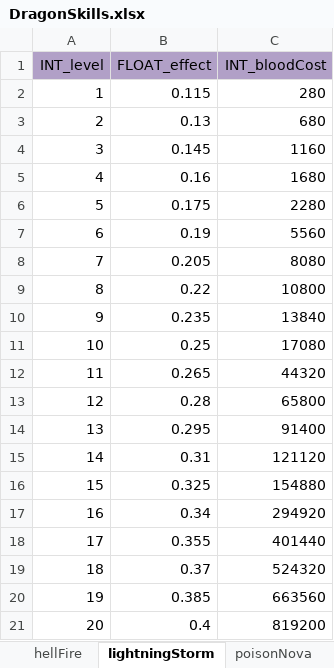
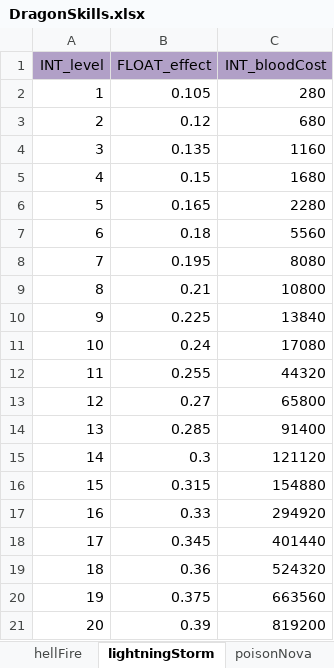
Before and after one commit to ModunZhang/kod_docs, an Excel workbook: datas/shared/DragonSkills.xlsx, sheet lightningStorm, drawn as a sheet; values as stored, in another font and other column widths than the file's, no borders; the diff names each change by its address in the sheet, - before the commit and + after, or states it on an @@ line.

Commit message:
调整配置文件

```diff
--- a/datas/shared/DragonSkills.xlsx (sheet lightningStorm)
+++ b/datas/shared/DragonSkills.xlsx (sheet lightningStorm)
-B2 (FLOAT_effect): 0.115
+B2 (FLOAT_effect): 0.105
-B3 (FLOAT_effect): 0.13
+B3 (FLOAT_effect): 0.12
-B4 (FLOAT_effect): 0.145
+B4 (FLOAT_effect): 0.135
-B5 (FLOAT_effect): 0.16
+B5 (FLOAT_effect): 0.15
-B6 (FLOAT_effect): 0.175
+B6 (FLOAT_effect): 0.165
-B7 (FLOAT_effect): 0.19
+B7 (FLOAT_effect): 0.18
-B8 (FLOAT_effect): 0.205
+B8 (FLOAT_effect): 0.195
-B9 (FLOAT_effect): 0.22
+B9 (FLOAT_effect): 0.21
-B10 (FLOAT_effect): 0.235
+B10 (FLOAT_effect): 0.225
-B11 (FLOAT_effect): 0.25
+B11 (FLOAT_effect): 0.24
-B12 (FLOAT_effect): 0.265
+B12 (FLOAT_effect): 0.255
-B13 (FLOAT_effect): 0.28
+B13 (FLOAT_effect): 0.27
-B14 (FLOAT_effect): 0.295
+B14 (FLOAT_effect): 0.285
-B15 (FLOAT_effect): 0.31
+B15 (FLOAT_effect): 0.3
-B16 (FLOAT_effect): 0.325
+B16 (FLOAT_effect): 0.315
-B17 (FLOAT_effect): 0.34
+B17 (FLOAT_effect): 0.33
-B18 (FLOAT_effect): 0.355
+B18 (FLOAT_effect): 0.345
-B19 (FLOAT_effect): 0.37
+B19 (FLOAT_effect): 0.36
-B20 (FLOAT_effect): 0.385
+B20 (FLOAT_effect): 0.375
-B21 (FLOAT_effect): 0.4
+B21 (FLOAT_effect): 0.39
```
